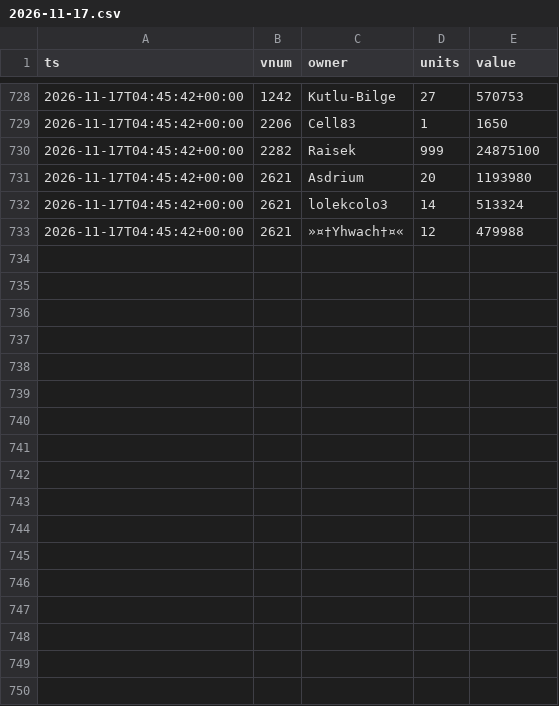
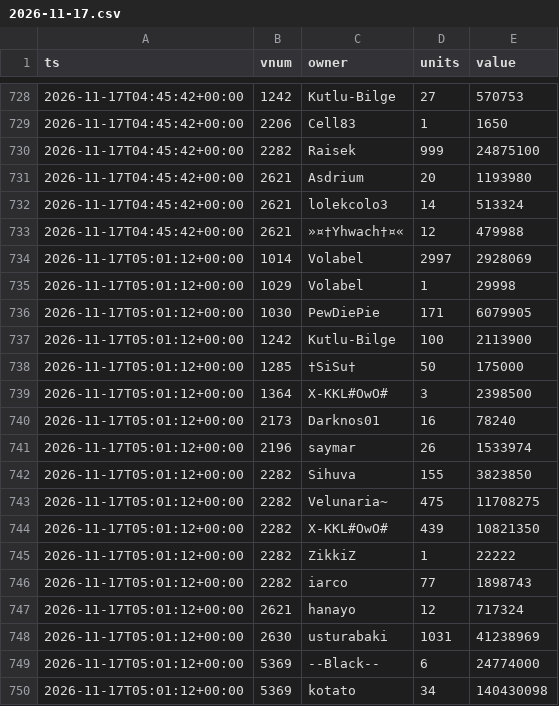
Before and after one commit to SantaCF/nosbazar-tracket, a CSV file: data/owners/2026-11-17.csv, drawn as a sheet; only a part is shown, gaps mark what is left out.

```diff
--- a/data/owners/2026-11-17.csv
+++ b/data/owners/2026-11-17.csv
@@ -733 +733,18 @@ ts,vnum,owner,units,value
 2026-11-17T04:45:42+00:00,2621,»¤†Yhwach†¤«,12,479988
+2026-11-17T05:01:12+00:00,1014,Volabel,2997,2928069
+2026-11-17T05:01:12+00:00,1029,Volabel,1,29998
+2026-11-17T05:01:12+00:00,1030,PewDiePie,171,6079905
+2026-11-17T05:01:12+00:00,1242,Kutlu-Bilge,100,2113900
+2026-11-17T05:01:12+00:00,1285,†SiSu†,50,175000
+2026-11-17T05:01:12+00:00,1364,X-KKL#OwO#,3,2398500
+2026-11-17T05:01:12+00:00,2173,Darknos01,16,78240
+2026-11-17T05:01:12+00:00,2196,saymar,26,1533974
+2026-11-17T05:01:12+00:00,2282,Sihuva,155,3823850
+2026-11-17T05:01:12+00:00,2282,Velunaria~,475,11708275
+2026-11-17T05:01:12+00:00,2282,X-KKL#OwO#,439,10821350
+2026-11-17T05:01:12+00:00,2282,ZikkiZ,1,22222
+2026-11-17T05:01:12+00:00,2282,iarco,77,1898743
+2026-11-17T05:01:12+00:00,2621,hanayo,12,717324
+2026-11-17T05:01:12+00:00,2630,usturabaki,1031,41238969
+2026-11-17T05:01:12+00:00,5369,--Black--,6,24774000
+2026-11-17T05:01:12+00:00,5369,kotato,34,140430098
```
Also changed, not shown: data/flow.csv, data/latest.csv, 7 other files.
